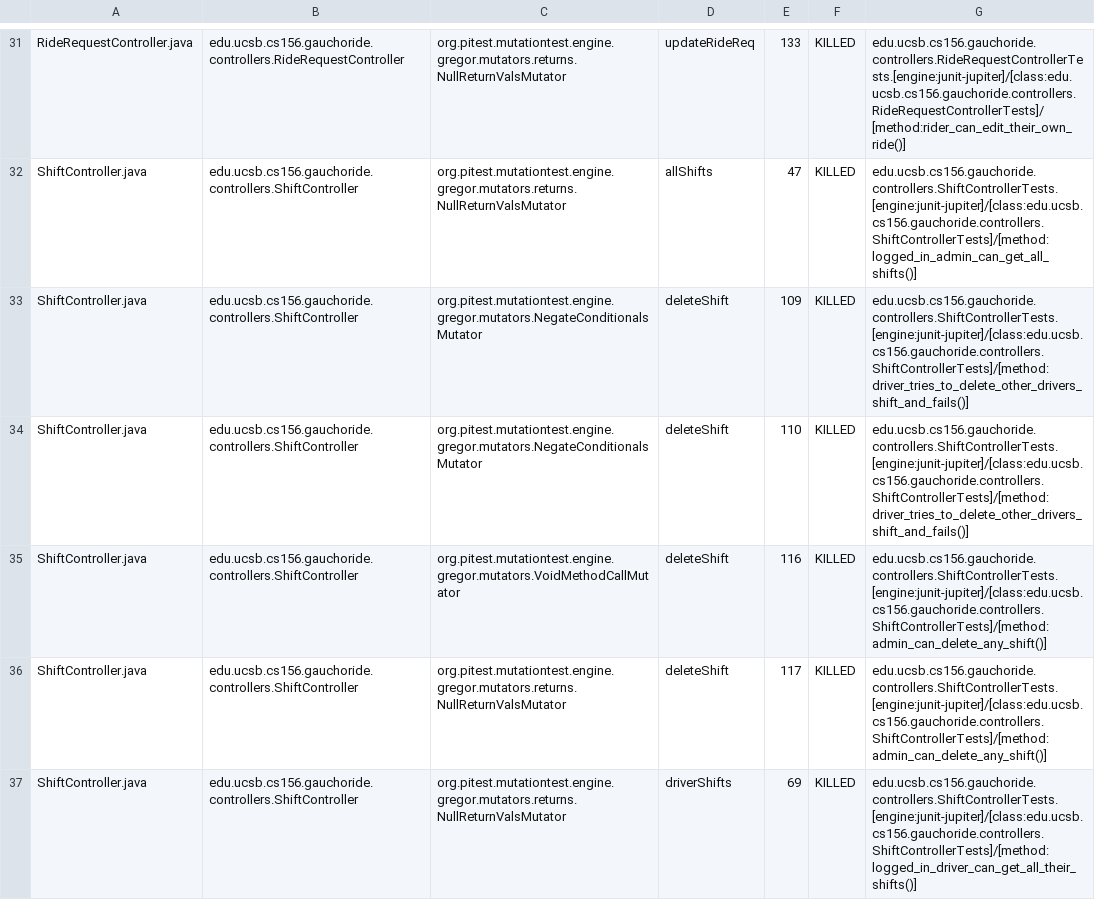
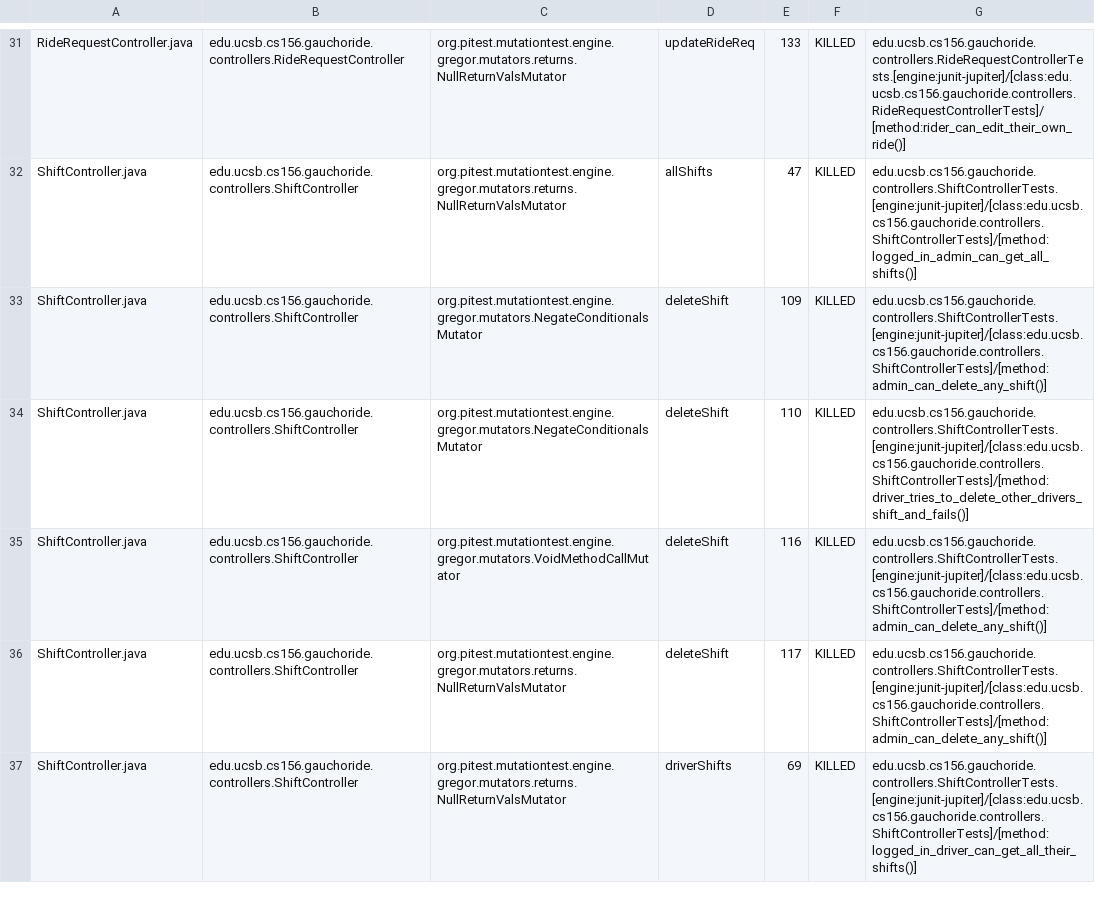
Before and after one commit to ucsb-cs156-m23/proj-gauchoride-m23-9am-1, a CSV file: prs/31/pitest/mutations.csv, drawn as a sheet; only a part is shown, gaps mark what is left out; the diff covers the shown part only.

Commit message:
Deploying to gh-pages from @ ucsb-cs156-m23/proj-gauchoride-m23-9am-1@d428add71d761604068a0991cc52a8422464f0d7 🚀

```diff
--- a/prs/31/pitest/mutations.csv
+++ b/prs/31/pitest/mutations.csv
@@ -32,3 +32,3 @@ RideRequestController.java,edu.ucsb.cs156.gauchoride.controllers.RideRequestCont
 ShiftController.java,edu.ucsb.cs156.gauchoride.controllers.ShiftController,org.pitest.mutationtest.engine.gregor.mutators.returns.NullReturnValsMutator,allShifts,47,KILLED,edu.ucsb.cs156.gauchoride.controllers.ShiftControllerTests.[engine:junit-jupiter]/[class:edu.ucsb.cs156.gauchoride.controllers.ShiftControllerTests]/[method:logged_in_admin_can_get_all_shifts()]
-ShiftController.java,edu.ucsb.cs156.gauchoride.controllers.ShiftController,org.pitest.mutationtest.engine.gregor.mutators.NegateConditionalsMutator,deleteShift,109,KILLED,edu.ucsb.cs156.gauchoride.controllers.ShiftControllerTests.[engine:junit-jupiter]/[class:edu.ucsb.cs156.gauchoride.controllers.ShiftControllerTests]/[method:driver_tries_to_delete_other_drivers_shift_and_fails()]
+ShiftController.java,edu.ucsb.cs156.gauchoride.controllers.ShiftController,org.pitest.mutationtest.engine.gregor.mutators.NegateConditionalsMutator,deleteShift,109,KILLED,edu.ucsb.cs156.gauchoride.controllers.ShiftControllerTests.[engine:junit-jupiter]/[class:edu.ucsb.cs156.gauchoride.controllers.ShiftControllerTests]/[method:admin_can_delete_any_shift()]
 ShiftController.java,edu.ucsb.cs156.gauchoride.controllers.ShiftController,org.pitest.mutationtest.engine.gregor.mutators.NegateConditionalsMutator,deleteShift,110,KILLED,edu.ucsb.cs156.gauchoride.controllers.ShiftControllerTests.[engine:junit-jupiter]/[class:edu.ucsb.cs156.gauchoride.controllers.ShiftControllerTests]/[method:driver_tries_to_delete_other_drivers_shift_and_fails()]
```
Also changed, not shown: 32 edited cells elsewhere in this file, 13 other files.
